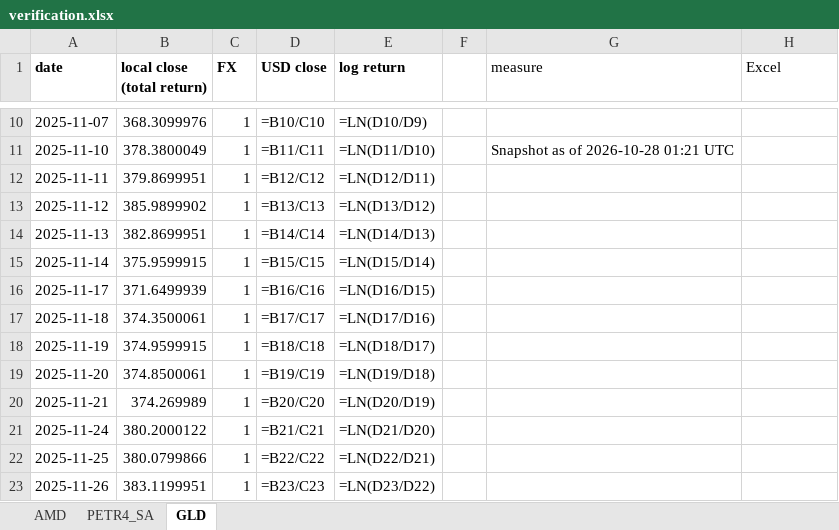
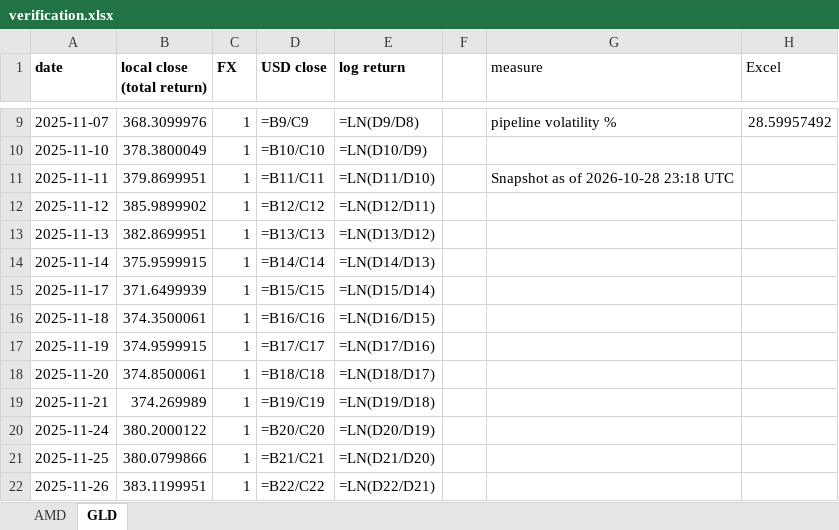
Before and after one commit to jpsb2004/power-law-book, an Excel workbook: research/verification.xlsx, sheet GLD, drawn as a sheet; only a part is shown, gaps mark what is left out; values as stored, in another font and other column widths than the file's, no borders; formulas without a stored value are shown as written; addresses are those after the commit; the diff covers the shown part only; the diff names each change by its address in the sheet, - before the commit and + after, or states it on an @@ line.

```diff
--- a/research/verification.xlsx (sheet GLD)
+++ b/research/verification.xlsx (sheet GLD)
-sheet tab: PETR4_SA
-D9 (USD close): =B10/C10
+D9 (USD close): =B9/C9
-E9 (log return): =LN(D10/D9)
+E9 (log return): =LN(D9/D8)
-G9 (measure): (empty)
+G9 (measure): pipeline volatility %
-H9 (Excel): (empty)
+H9 (Excel): 28.59957492
-D10 (USD close): =B11/C11
+D10 (USD close): =B10/C10
-E10 (log return): =LN(D11/D10)
+E10 (log return): =LN(D10/D9)
-G10 (measure): Snapshot as of 2026-10-28 01:21 UTC
+G10 (measure): (empty)
-D11 (USD close): =B12/C12
+D11 (USD close): =B11/C11
-E11 (log return): =LN(D12/D11)
+E11 (log return): =LN(D11/D10)
-G11 (measure): (empty)
+G11 (measure): Snapshot as of 2026-10-28 23:18 UTC
-D12 (USD close): =B13/C13
+D12 (USD close): =B12/C12
-E12 (log return): =LN(D13/D12)
+E12 (log return): =LN(D12/D11)
-D13 (USD close): =B14/C14
+D13 (USD close): =B13/C13
-E13 (log return): =LN(D14/D13)
+E13 (log return): =LN(D13/D12)
-D14 (USD close): =B15/C15
+D14 (USD close): =B14/C14
-E14 (log return): =LN(D15/D14)
+E14 (log return): =LN(D14/D13)
-D15 (USD close): =B16/C16
+D15 (USD close): =B15/C15
-E15 (log return): =LN(D16/D15)
+E15 (log return): =LN(D15/D14)
-D16 (USD close): =B17/C17
+D16 (USD close): =B16/C16
-E16 (log return): =LN(D17/D16)
+E16 (log return): =LN(D16/D15)
-D17 (USD close): =B18/C18
+D17 (USD close): =B17/C17
-E17 (log return): =LN(D18/D17)
+E17 (log return): =LN(D17/D16)
-D18 (USD close): =B19/C19
+D18 (USD close): =B18/C18
-E18 (log return): =LN(D19/D18)
+E18 (log return): =LN(D18/D17)
-D19 (USD close): =B20/C20
+D19 (USD close): =B19/C19
-E19 (log return): =LN(D20/D19)
+E19 (log return): =LN(D19/D18)
-D20 (USD close): =B21/C21
+D20 (USD close): =B20/C20
-E20 (log return): =LN(D21/D20)
+E20 (log return): =LN(D20/D19)
-D21 (USD close): =B22/C22
+D21 (USD close): =B21/C21
-E21 (log return): =LN(D22/D21)
+E21 (log return): =LN(D21/D20)
-D22 (USD close): =B23/C23
+D22 (USD close): =B22/C22
-E22 (log return): =LN(D23/D22)
+E22 (log return): =LN(D22/D21)
```
Also changed, not shown: 2 added rows, 1 removed row and 484 edited cells elsewhere in this sheet, sheet AMD, 7 other files.
